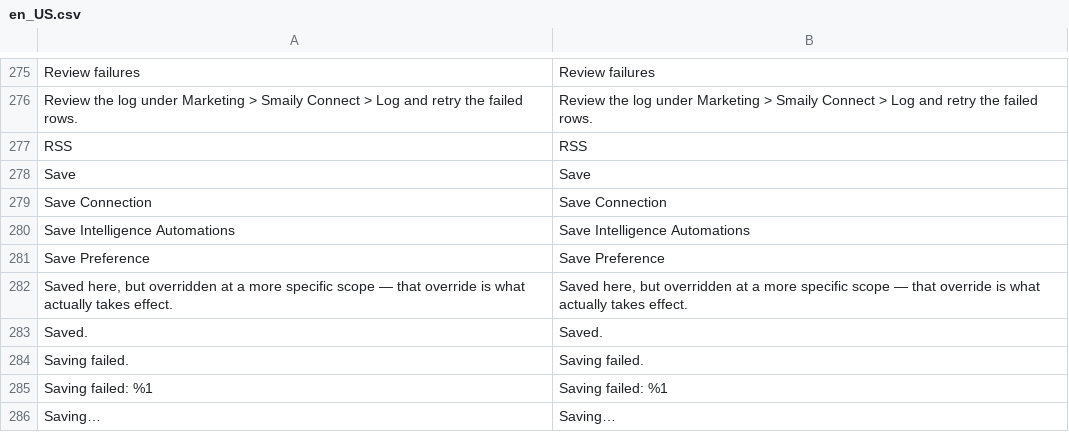
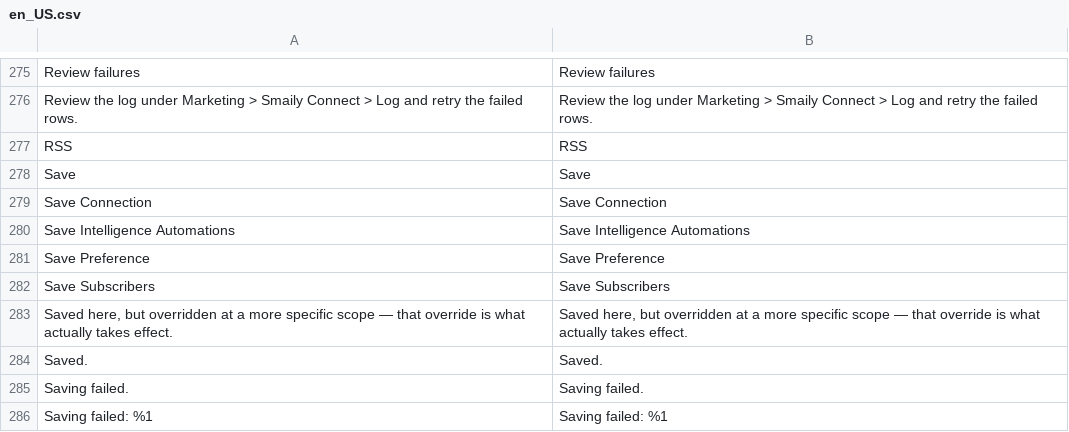
Before and after one commit to erkkimarkus/magento-connect, a CSV file: i18n/en_US.csv, drawn as a sheet; only a part is shown, gaps mark what is left out; the shorter side is filled out with more unchanged rows.

```diff
--- a/i18n/en_US.csv
+++ b/i18n/en_US.csv
@@ -281,2 +281,3 @@
 "Save Preference","Save Preference"
+"Save Subscribers","Save Subscribers"
 "Saved here, but overridden at a more specific scope — that override is what actually takes effect.","Saved here, but overridden at a more specific scope — that override is what actually takes effect."
```
Also changed, not shown: i18n/et_EE.csv.
